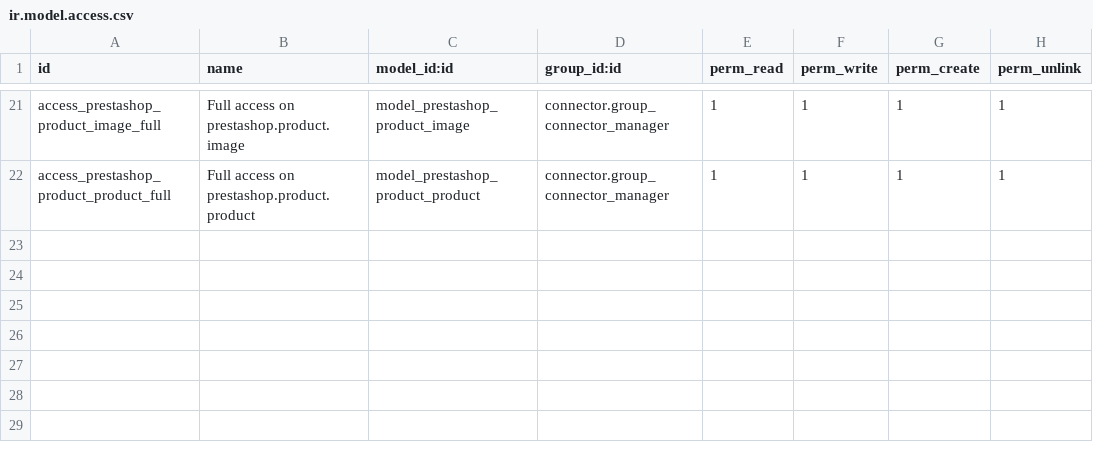
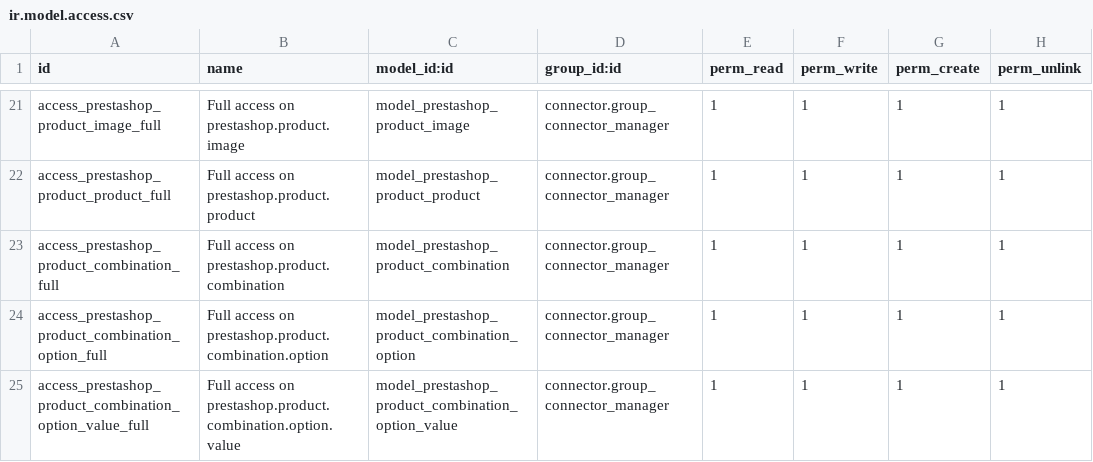
Before and after one commit to OCA/connector-prestashop, a CSV file: prestashoperpconnect/security/ir.model.access.csv, drawn as a sheet; only a part is shown, gaps mark what is left out.

Commit message:
Import product combinations from prestashop

```diff
--- a/prestashoperpconnect/security/ir.model.access.csv
+++ b/prestashoperpconnect/security/ir.model.access.csv
@@ -22 +22,4 @@ access_prestashop_product_image_full,Full access on prestashop.product.image,mod
 access_prestashop_product_product_full,Full access on prestashop.product.product,model_prestashop_product_product,connector.group_connector_manager,1,1,1,1
+access_prestashop_product_combination_full,Full access on prestashop.product.combination,model_prestashop_product_combination,connector.group_connector_manager,1,1,1,1
+access_prestashop_product_combination_option_full,Full access on prestashop.product.combination.option,model_prestashop_product_combination_option,connector.group_connector_manager,1,1,1,1
+access_prestashop_product_combination_option_value_full,Full access on prestashop.product.combination.option.value,model_prestashop_product_combination_option_value,connector.group_connector_manager,1,1,1,1
```
Also changed, not shown: 7 other files.
